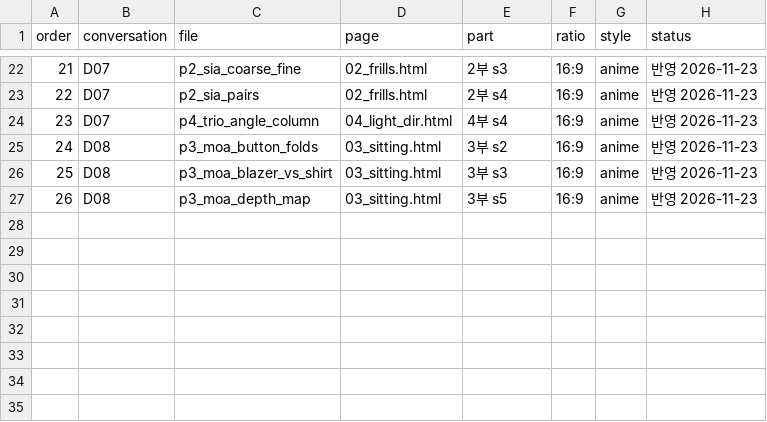
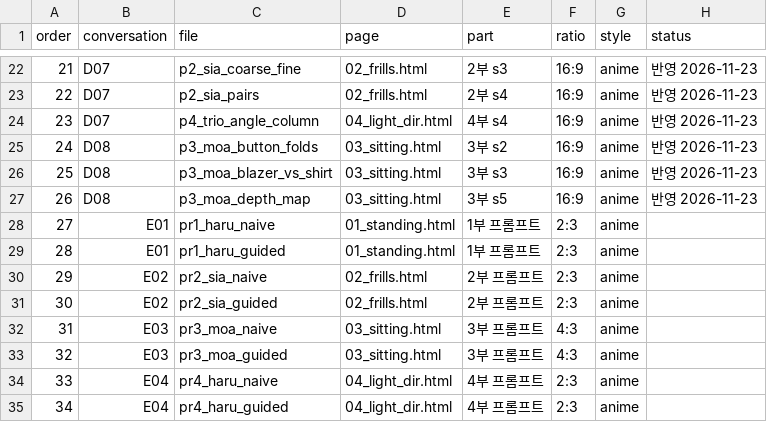
Before and after one commit to adminmrobo/structure_first_drawing_lab_02, a CSV file: docs/image_requests/checklist.csv, drawn as a sheet; only a part is shown, gaps mark what is left out.

```diff
--- a/docs/image_requests/checklist.csv
+++ b/docs/image_requests/checklist.csv
@@ -27 +27,9 @@ order,conversation,file,page,part,ratio,style,status
 26,D08,p3_moa_depth_map,03_sitting.html,3부 s5,16:9,anime,반영 2026-11-23
+27,E01,pr1_haru_naive,01_standing.html,1부 프롬프트,2:3,anime,
+28,E01,pr1_haru_guided,01_standing.html,1부 프롬프트,2:3,anime,
+29,E02,pr2_sia_naive,02_frills.html,2부 프롬프트,2:3,anime,
+30,E02,pr2_sia_guided,02_frills.html,2부 프롬프트,2:3,anime,
+31,E03,pr3_moa_naive,03_sitting.html,3부 프롬프트,4:3,anime,
+32,E03,pr3_moa_guided,03_sitting.html,3부 프롬프트,4:3,anime,
+33,E04,pr4_haru_naive,04_light_dir.html,4부 프롬프트,2:3,anime,
+34,E04,pr4_haru_guided,04_light_dir.html,4부 프롬프트,2:3,anime,
```
Also changed, not shown: 19 other files.
